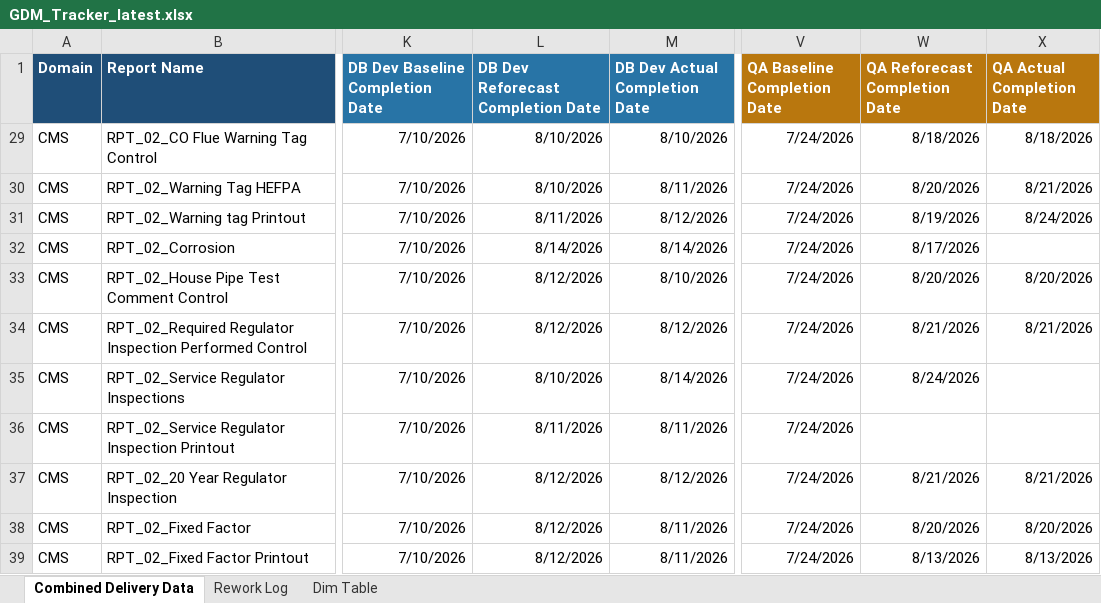
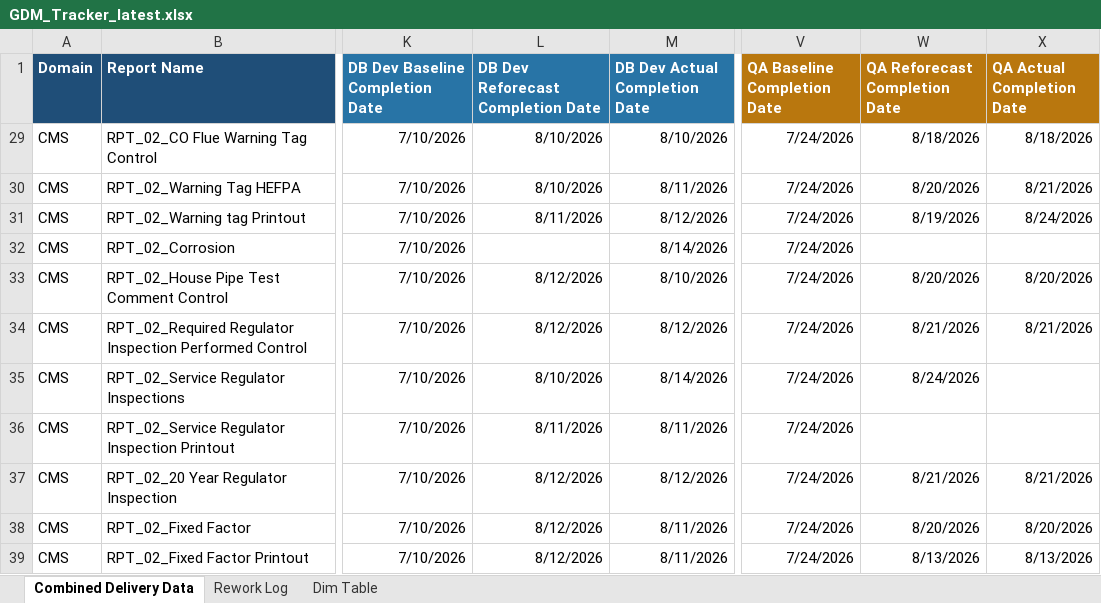
Before and after one commit to bezagetaneh01-lgtm/beza, an Excel workbook: docs/data/GDM_Tracker_latest.xlsx, sheet Combined Delivery Data, drawn as a sheet; only a part is shown, gaps mark what is left out; values as stored, in another font and other column widths than the file's, no borders; conditional formats and table styles not drawn; the diff names each change by its address in the sheet, - before the commit and + after, or states it on an @@ line.

Commit message:
Auto-sync tracker from SharePoint (2026-08-25 11:16)

```diff
--- a/docs/data/GDM_Tracker_latest.xlsx (sheet Combined Delivery Data)
+++ b/docs/data/GDM_Tracker_latest.xlsx (sheet Combined Delivery Data)
-L32: 8/14/2026
+L32: (empty)
-W32 (QA Reforecast Completion Date): 8/17/2026
+W32 (QA Reforecast Completion Date): (empty)
```
Also changed, not shown: public/data/GDM_Tracker_latest.xlsx.
